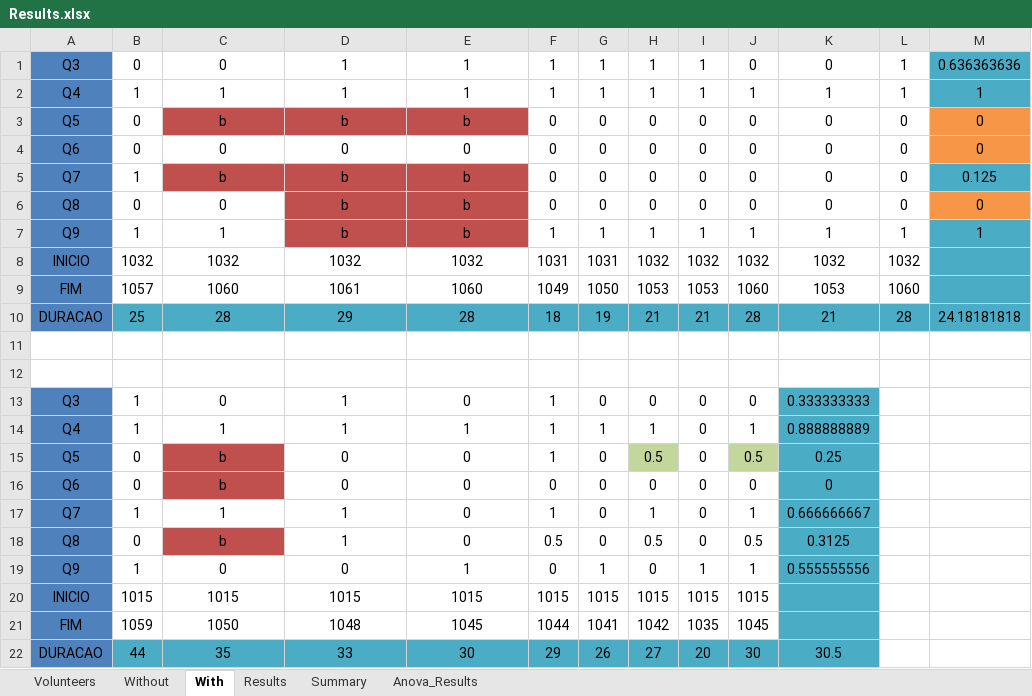
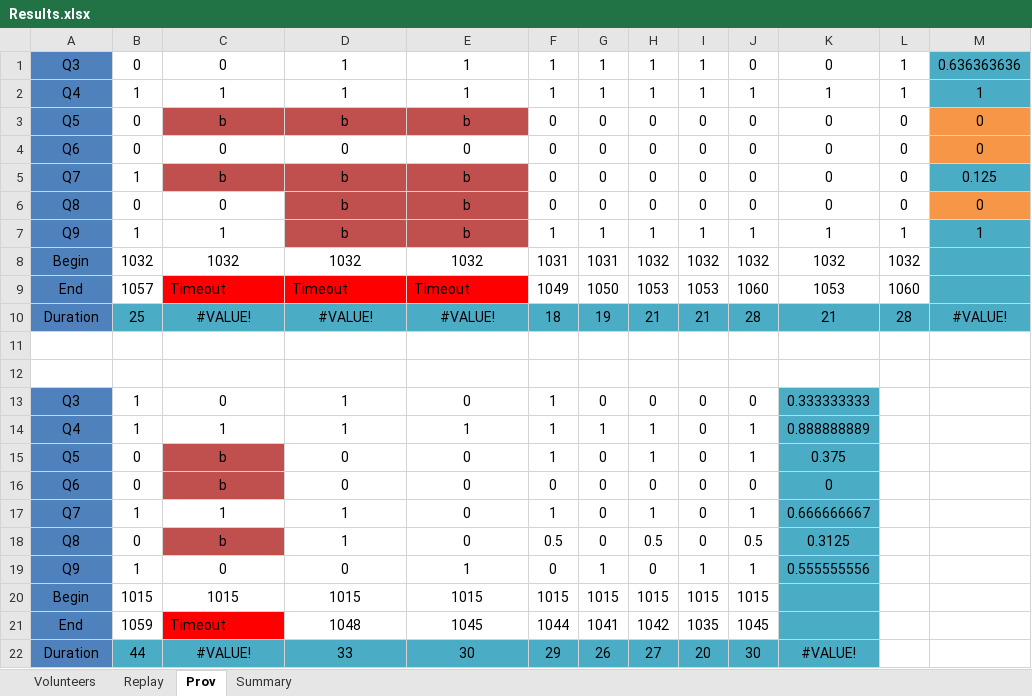
Before and after one commit to gems-uff/sdm, an Excel workbook: Documents/Experimentos/02/Results.xlsx, sheet Prov, drawn as a sheet; values as stored, in another font and other column widths than the file's, no borders; the diff names each change by its address in the sheet, - before the commit and + after, or states it on an @@ line.

Commit message:
Updated Results.xlsx by adding proper labels

```diff
--- a/Documents/Experimentos/02/Results.xlsx (sheet Prov)
+++ b/Documents/Experimentos/02/Results.xlsx (sheet Prov)
-sheet tab: Without
+sheet tab: Replay
-sheet tab: With
+sheet tab: Prov
-sheet tab: Results
-sheet tab: Anova_Results
-A8: INICIO
+A8: Begin
-A9: FIM
+A9: End
-C9: 1060
+C9: Timeout
@@ C9:E9 fill: none → #FF0000, alignment: center → left @@
-D9: 1061
+D9: Timeout
-E9: 1060
+E9: Timeout
-A10: DURACAO
+A10: Duration
-C10: 28
+C10: #VALUE!
-D10: 29
+D10: #VALUE!
-E10: 28
+E10: #VALUE!
-M10: 24.18181818
+M10: #VALUE!
-H15: 0.5
+H15: 1
-H15 fill: #C3D69B
+H15 fill: none
-J15: 0.5
+J15: 1
-J15 fill: #C3D69B
+J15 fill: none
-K15: 0.25
+K15: 0.375
-A20: INICIO
+A20: Begin
-A21: FIM
+A21: End
-C21: 1050
+C21: Timeout
@@ C21 fill: none → #FF0000, alignment: center → left @@
-A22: DURACAO
+A22: Duration
-C22: 35
+C22: #VALUE!
-K22: 30.5
+K22: #VALUE!
```
Also changed, not shown: sheet Summary, sheet Replay.
